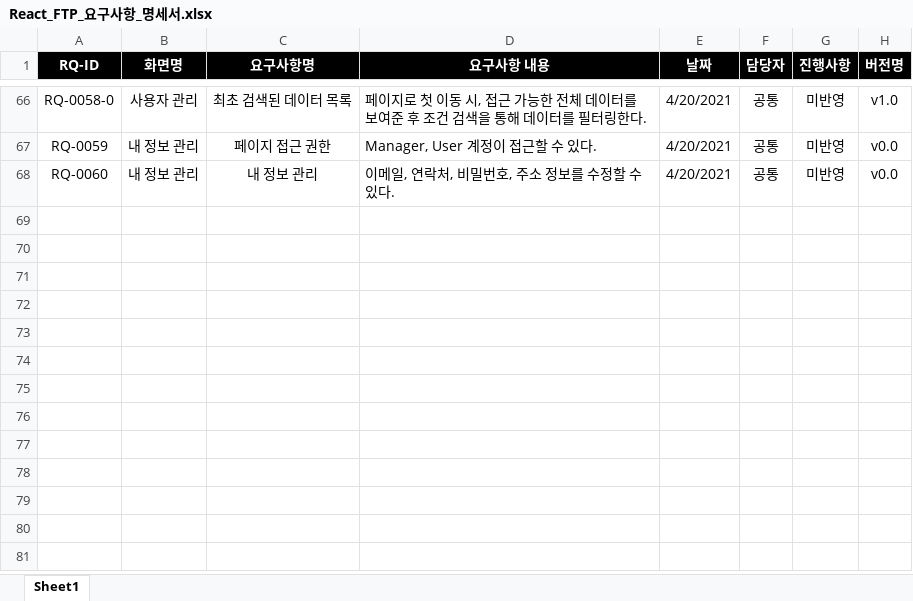
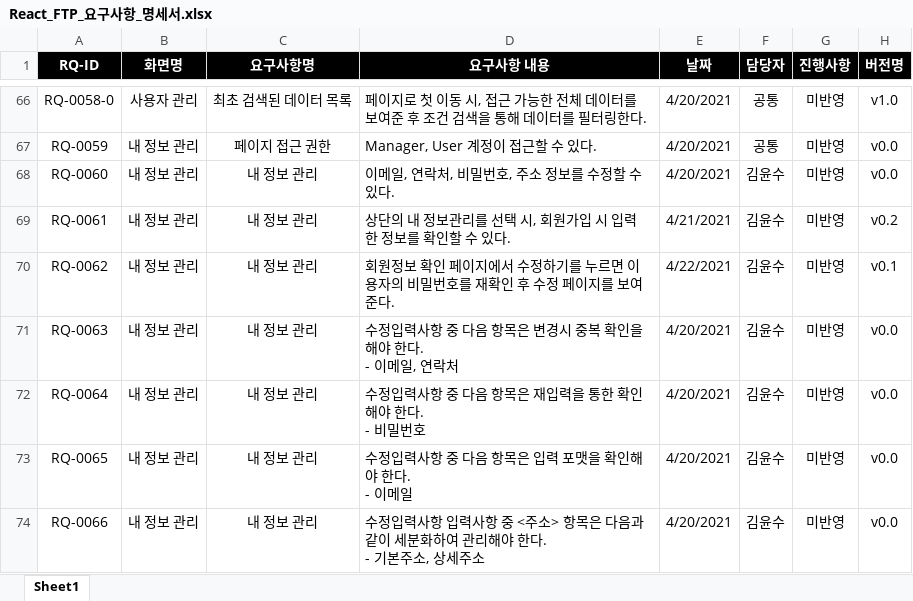
Before and after one commit to ReactFTP/ReactFTP, an Excel workbook: React_FTP_요구사항_명세서.xlsx, sheet Sheet1, drawn as a sheet; only a part is shown, gaps mark what is left out; values as stored, in another font and other column widths than the file's, no borders; ↵ is a line break in a cell; the diff names each change by its address in the sheet, - before the commit and + after, or states it on an @@ line.

```diff
--- a/React_FTP_요구사항_명세서.xlsx (sheet Sheet1)
+++ b/React_FTP_요구사항_명세서.xlsx (sheet Sheet1)
-F68 (담당자): 공통
+F68 (담당자): 김윤수
+row 69: RQ-0061 | 내 정보 관리 | 내 정보 관리 | 상단의 내 정보관리를 선택 시, 회원가입 시 입력한 정보를 확인할 수 있다. | 4/21/2021 | 김윤수 | 미반영 | v0.2
+row 70: RQ-0062 | 내 정보 관리 | 내 정보 관리 | 회원정보 확인 페이지에서 수정하기를 누르면 이용자의 비밀번호를 재확인 후 수정 페이지를 보여준다. | 4/22/2021 | 김윤수 | 미반영 | v0.1
+row 71: RQ-0063 | 내 정보 관리 | 내 정보 관리 | 수정입력사항 중 다음 항목은 변경시 중복 확인을 해야 한다. ↵ - 이메일, 연락처 | 4/20/2021 | 김윤수 | 미반영 | v0.0
+row 72: RQ-0064 | 내 정보 관리 | 내 정보 관리 | 수정입력사항 중 다음 항목은 재입력을 통한 확인해야 한다. ↵ - 비밀번호 | 4/20/2021 | 김윤수 | 미반영 | v0.0
+row 73: RQ-0065 | 내 정보 관리 | 내 정보 관리 | 수정입력사항 중 다음 항목은 입력 포맷을 확인해야 한다. ↵ - 이메일 | 4/20/2021 | 김윤수 | 미반영 | v0.0
+row 74: RQ-0066 | 내 정보 관리 | 내 정보 관리 | 수정입력사항 입력사항 중 <주소> 항목은 다음과 같이 세분화하여 관리해야 한다. ↵ - 기본주소, 상세주소 | 4/20/2021 | 김윤수 | 미반영 | v0.0
```
Also changed, not shown: 14 other files.
